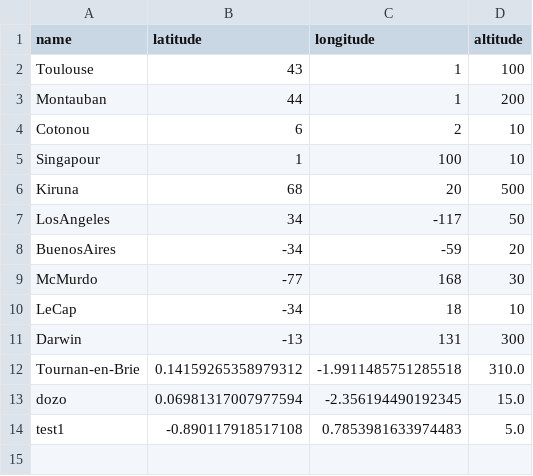
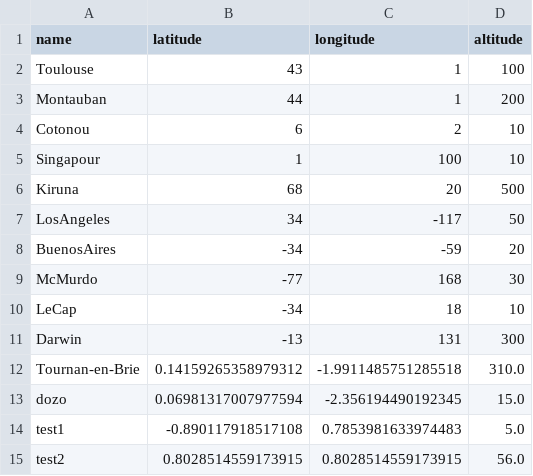
Before and after one commit to theorousseaux/jumeau_numerique, a CSV file: src/Data/GS.csv, drawn as a sheet.

```diff
--- a/src/Data/GS.csv
+++ b/src/Data/GS.csv
@@ -14 +14,2 @@ dozo, 0.06981317007977594, -2.356194490192345, 15.0
 test1, -0.890117918517108, 0.7853981633974483, 5.0
+test2, 0.8028514559173915, 0.8028514559173915, 56.0
```
Also changed, not shown: 3 other files.
